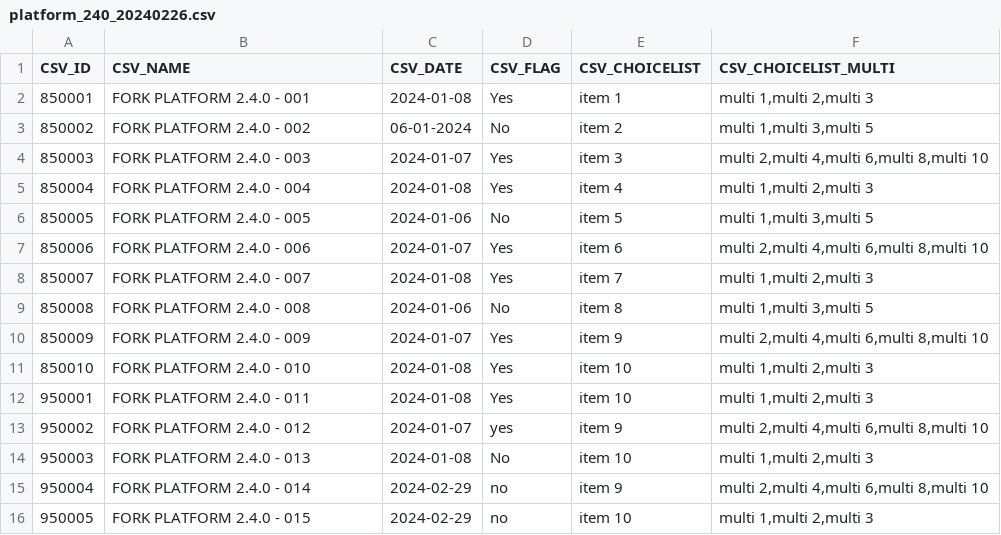
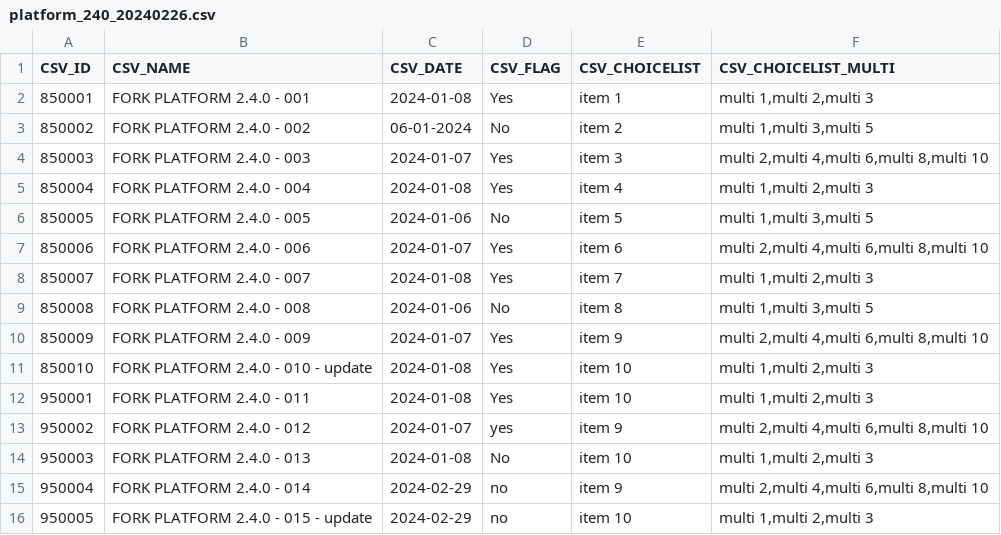
Before and after one commit to icolaes/csv, a CSV file: platform_240_20240226.csv, drawn as a sheet.

Commit message:
Update platform_240_20240226.csv

```diff
--- a/platform_240_20240226.csv
+++ b/platform_240_20240226.csv
@@ -10,3 +10,3 @@ CSV_ID,CSV_NAME,CSV_DATE,CSV_FLAG,CSV_CHOICELIST,CSV_CHOICELIST_MULTI
 850009,FORK PLATFORM 2.4.0 - 009,2024-01-07,Yes,item 9,"multi 2,multi 4,multi 6,multi 8,multi 10"
-850010,FORK PLATFORM 2.4.0 - 010,2024-01-08,Yes,item 10,"multi 1,multi 2,multi 3"
+850010,FORK PLATFORM 2.4.0 - 010 - update,2024-01-08,Yes,item 10,"multi 1,multi 2,multi 3"
 950001,FORK PLATFORM 2.4.0 - 011,2024-01-08,Yes,item 10,"multi 1,multi 2,multi 3"
@@ -15,2 +15,2 @@ CSV_ID,CSV_NAME,CSV_DATE,CSV_FLAG,CSV_CHOICELIST,CSV_CHOICELIST_MULTI
 950004,FORK PLATFORM 2.4.0 - 014,2024-02-29,no,item 9,"multi 2,multi 4,multi 6,multi 8,multi 10"
-950005,FORK PLATFORM 2.4.0 - 015,2024-02-29,no,item 10,"multi 1,multi 2,multi 3"
+950005,FORK PLATFORM 2.4.0 - 015 - update,2024-02-29,no,item 10,"multi 1,multi 2,multi 3"
```
